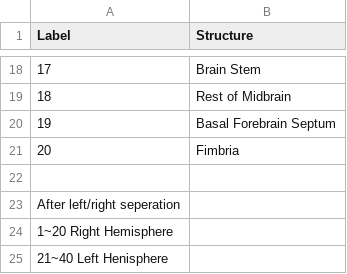
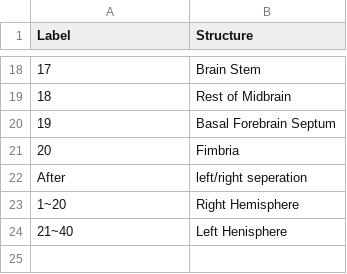
Before and after one commit to dama-lab/mouse-brain-atlas, a CSV file: structure_label_list.csv, drawn as a sheet; only a part is shown, gaps mark what is left out; removed rows and columns are numbered as before the commit, all else as after; the diff names each change by its address in the sheet, - before the commit and + after, or states it on an @@ line.

Commit message:
Update structure_label_list.csv

```diff
--- a/structure_label_list.csv
+++ b/structure_label_list.csv
-row 22: (empty)
+row 22: After | left/right seperation
@@ column A (Label) renumbered between rows 23 and 24 @@
-B23 (Structure): (empty)
+B23 (Structure): Right Hemisphere
-B24 (Structure): (empty)
+B24 (Structure): Left Henisphere
-row 25: 21~40 Left Henisphere
```
